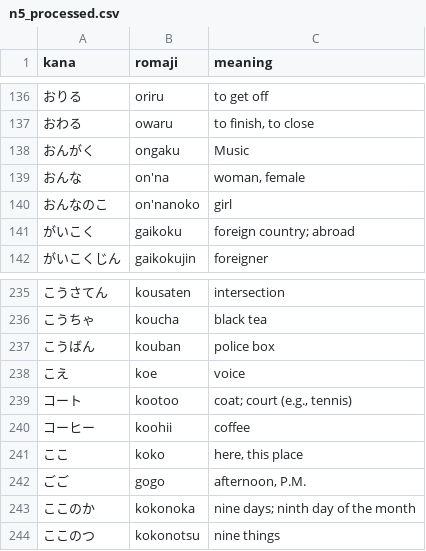
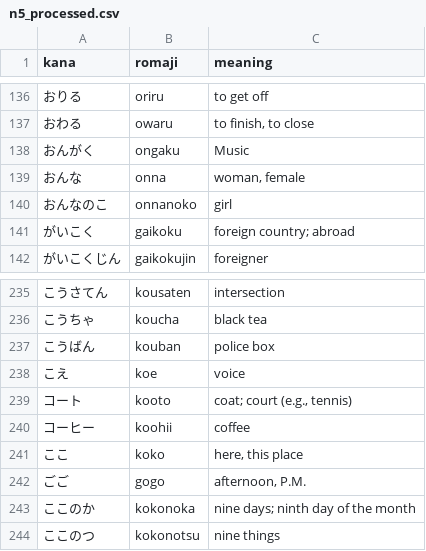
Before and after one commit to derouru/KanaTyper, a CSV file: n5_processed.csv, drawn as a sheet; only a part is shown, gaps mark what is left out.

```diff
--- a/n5_processed.csv
+++ b/n5_processed.csv
@@ -138,4 +138,4 @@ kana,romaji,meaning
 おんがく,ongaku,Music
-おんな,on'na,"woman, female"
-おんなのこ,on'nanoko,girl
+おんな,onna,"woman, female"
+おんなのこ,onnanoko,girl
 がいこく,gaikoku,foreign country; abroad
@@ -238,3 +238,3 @@ kana,romaji,meaning
 こえ,koe,voice
-コート,kootoo,"coat; court (e.g., tennis)"
+コート,kooto,"coat; court (e.g., tennis)"
 コーヒー,koohii,coffee
```
Also changed, not shown: 2 other files.
